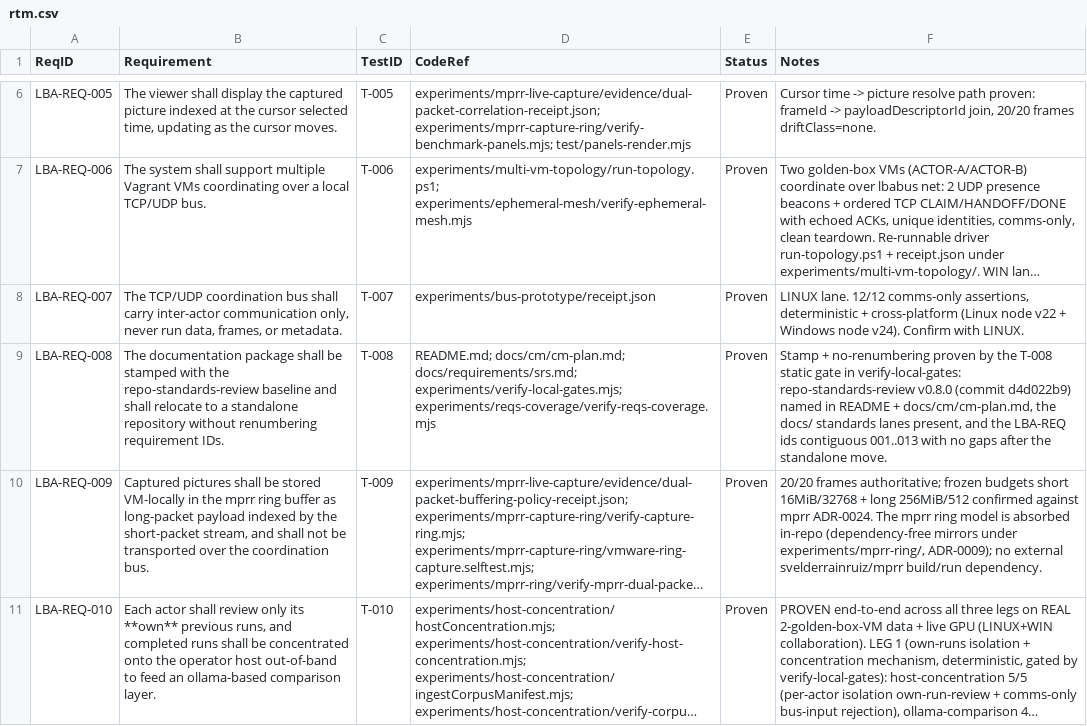
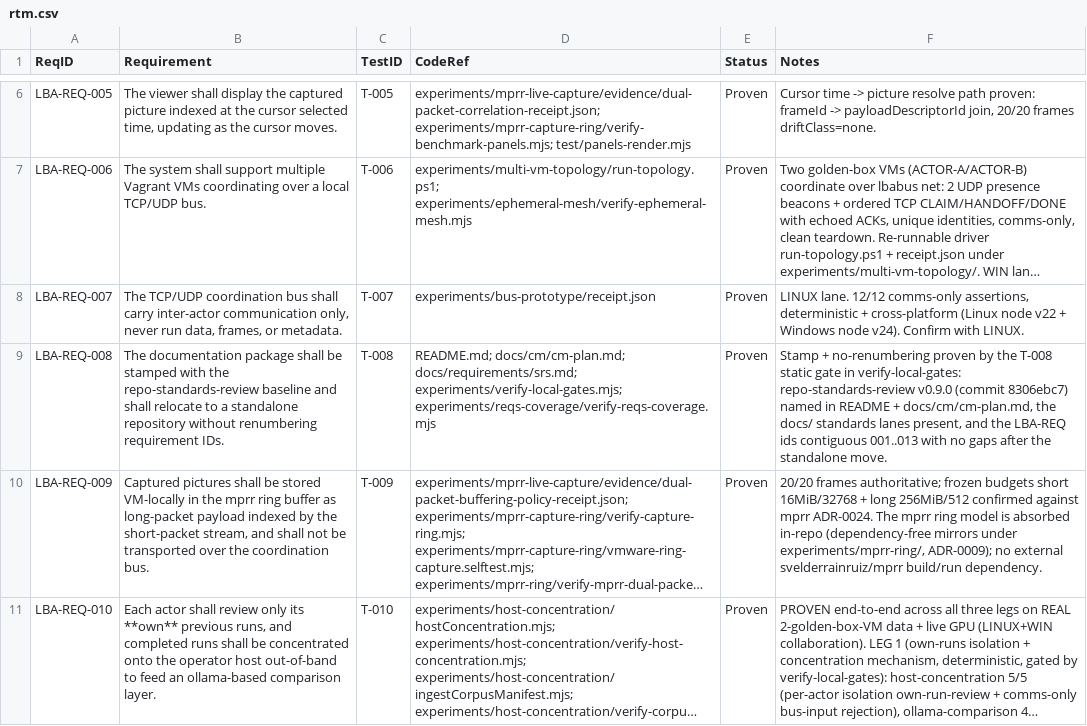
Before and after one commit to labview-benchmark-actor-plugins/lba-fork-test, a CSV file: docs/requirements/rtm.csv, drawn as a sheet; only a part is shown, gaps mark what is left out; long unchanged cells end in …; the diff covers the shown part only; the diff names each change by its address in the sheet, - before the commit and + after, or states it on an @@ line.

```diff
--- a/docs/requirements/rtm.csv
+++ b/docs/requirements/rtm.csv
-F9 (Notes): …verify-local-gates: repo-standards-review v0.8.0 (commit d4d022b9) named in…
+F9 (Notes): …verify-local-gates: repo-standards-review v0.9.0 (commit 8306ebc7) named in…
```
Also changed, not shown: 1 edited cell elsewhere in this file, 22 other files.
